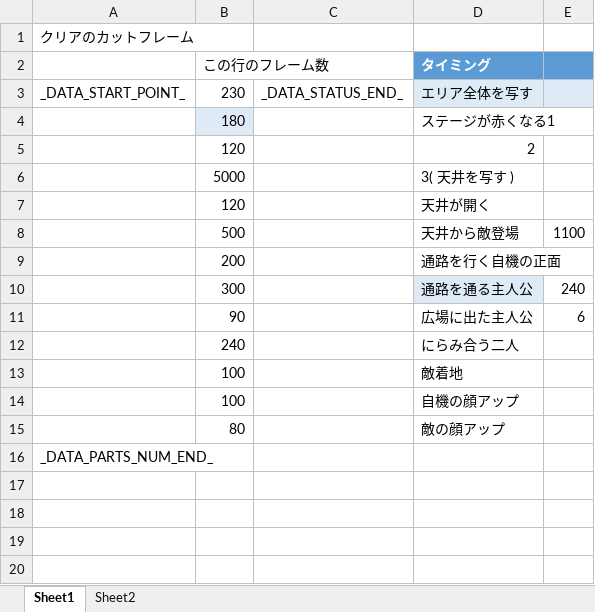
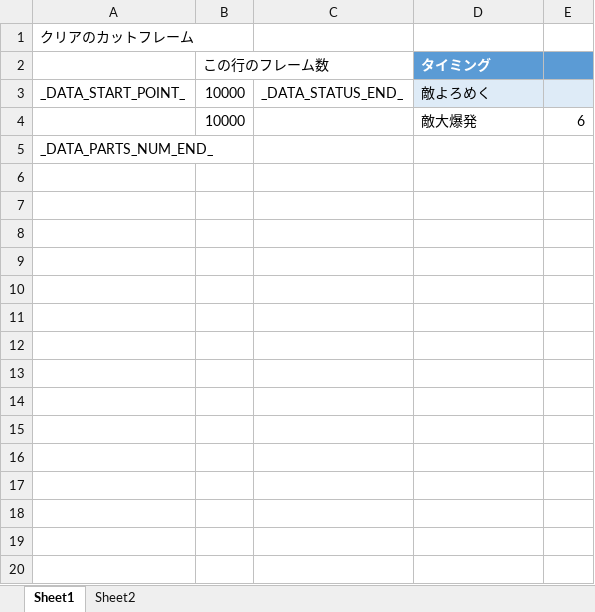
Before and after one commit to Tone2387/ShiningRoadProject, an Excel workbook: ShiningRoadProject/Data/FileData/Tahara/ClearCutFrame.xlsm, sheet Sheet1, drawn as a sheet; only a part is shown; values as stored, in another font and other column widths than the file's, no borders; charts and pictures and table styles not drawn; removed rows and columns are numbered as before the commit, all else as after; the diff covers the shown part only; the diff names each change by its address in the sheet, - before the commit and + after, or states it on an @@ line.

```diff
--- a/ShiningRoadProject/Data/FileData/Tahara/ClearCutFrame.xlsm (sheet Sheet1)
+++ b/ShiningRoadProject/Data/FileData/Tahara/ClearCutFrame.xlsm (sheet Sheet1)
-B3 (この行のフレーム数): 230
+B3 (この行のフレーム数): 10000
-D3 (タイミング): エリア全体を写す
+D3 (タイミング): 敵よろめく
-row 4:  | 180 |  | ステージが赤くなる1
-row 5:  | 120 |  | 2
-row 6:  | 5000 |  | 3( 天井を写す )
-row 7:  | 120 |  | 天井が開く
-row 8:  | 500 |  | 天井から敵登場 | 1100
-row 9:  | 200 |  | 通路を行く自機の正面
-row 10:  | 300 |  | 通路を通る主人公 | 240
-row 11:  | 90 |  | 広場に出た主人公 | 6
-row 12:  | 240 |  | にらみ合う二人
-row 13:  | 100 |  | 敵着地
-row 14:  | 100 |  | 自機の顔アップ
-row 15:  | 80 |  | 敵の顔アップ
+row 4:  | 10000 |  | 敵大爆発 | 6
-row 17: (empty)
-row 18: (empty)
-row 19: (empty)
-row 20: (empty)
```
Also changed, not shown: 10 removed rows elsewhere in this sheet, charts or pictures, ShiningRoadProject/Data/FileData/Tahara/ClearCamPos.xlsm, ShiningRoadProject/Data/FileData/Tahara/ClearGigaponPos.xlsm, 14 other files.
